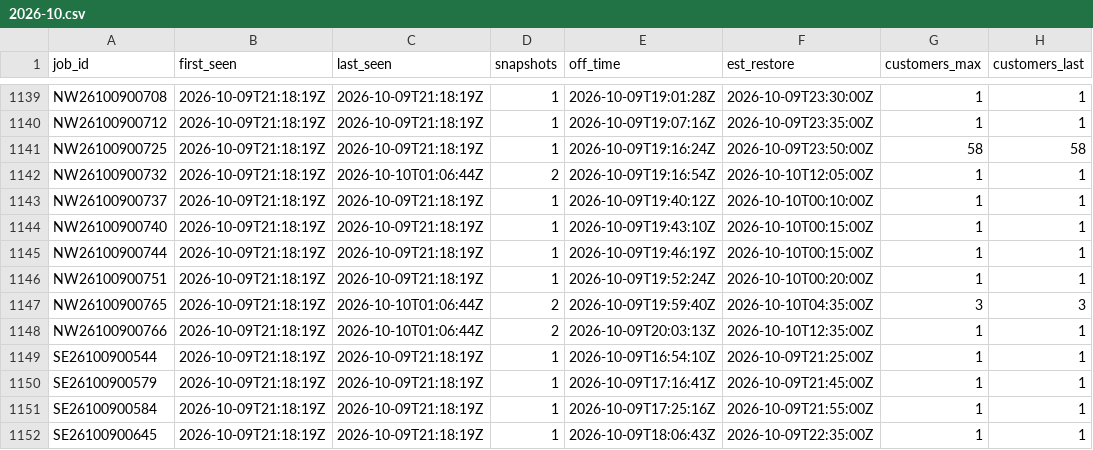
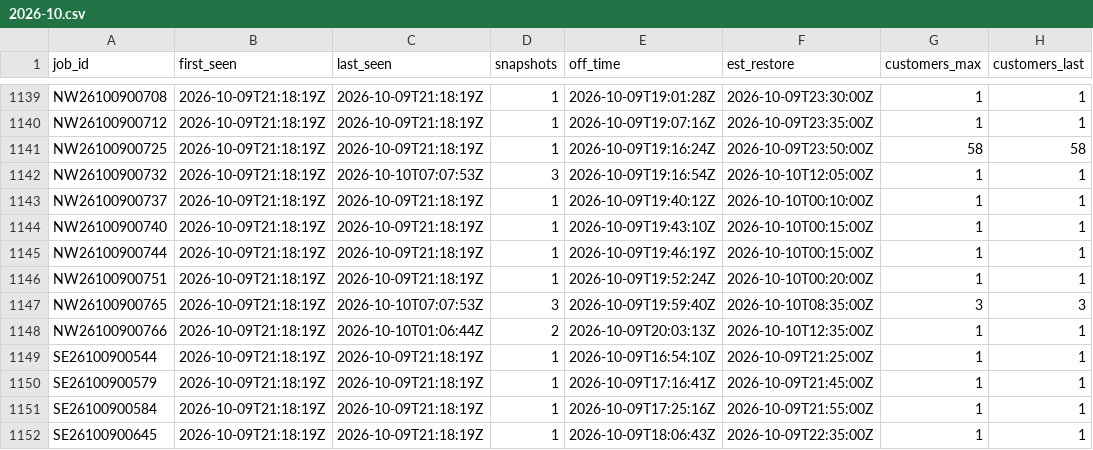
Before and after one commit to wadamcI/dte-outages, a CSV file: dte/history/2026-10.csv, drawn as a sheet; only a part is shown, gaps mark what is left out; the diff covers the shown part only; the diff names each change by its address in the sheet, - before the commit and + after, or states it on an @@ line.

```diff
--- a/dte/history/2026-10.csv
+++ b/dte/history/2026-10.csv
-C1142 (last_seen): 2026-10-10T01:06:44Z
+C1142 (last_seen): 2026-10-10T07:07:53Z
-D1142 (snapshots): 2
+D1142 (snapshots): 3
-C1147 (last_seen): 2026-10-10T01:06:44Z
+C1147 (last_seen): 2026-10-10T07:07:53Z
-D1147 (snapshots): 2
+D1147 (snapshots): 3
-F1147 (est_restore): 2026-10-10T04:35:00Z
+F1147 (est_restore): 2026-10-10T08:35:00Z
```
Also changed, not shown: 4 added rows and 35 edited cells elsewhere in this file, 1 other file.
